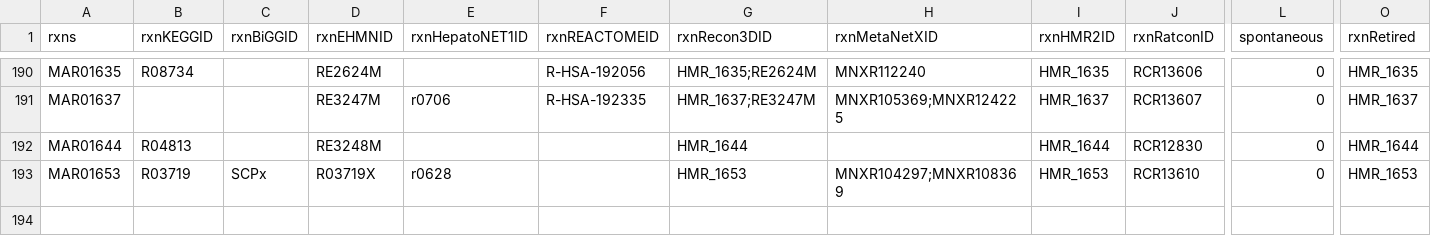
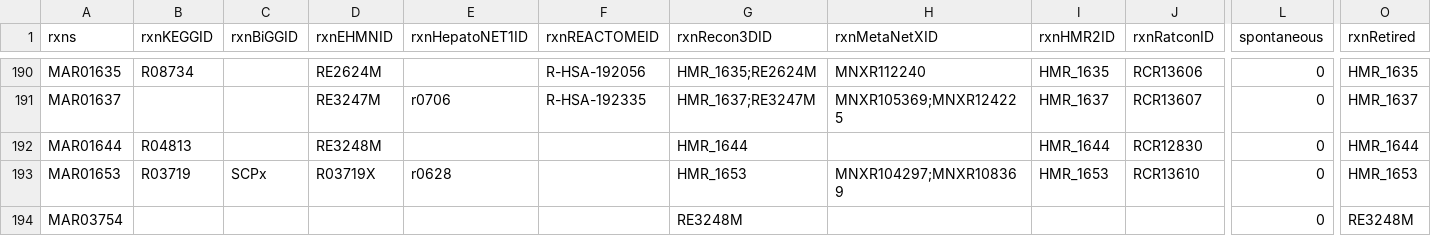
Before and after one commit to SysBioChalmers/Human-GEM, a TSV file: data/deprecatedIdentifiers/deprecatedReactions.tsv, drawn as a sheet; only a part is shown, gaps mark what is left out; rows hold the shown columns only; the diff names each change by its address in the sheet, - before the commit and + after, or states it on an @@ line.

```diff
--- a/data/deprecatedIdentifiers/deprecatedReactions.tsv
+++ b/data/deprecatedIdentifiers/deprecatedReactions.tsv
+row 194: MAR03754 |  |  |  |  |  | RE3248M |  |  |  | 0 | RE3248M
```
Also changed, not shown: 2 other files.
